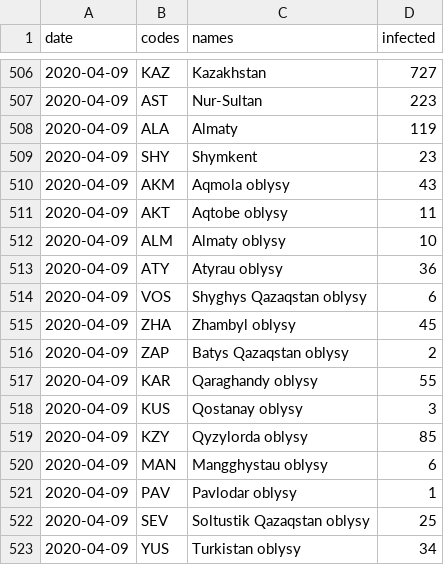
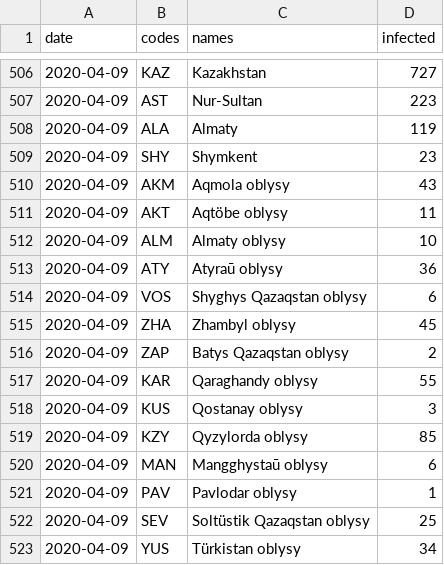
Before and after one commit to Talgin/COVID19_KZ_cases, a CSV file: data/infected.csv, drawn as a sheet; only a part is shown, gaps mark what is left out.

```diff
--- a/data/infected.csv
+++ b/data/infected.csv
@@ -510,5 +510,5 @@ date,codes,names,infected
 2020-04-09,AKM,Aqmola oblysy,43
-2020-04-09,AKT,Aqtobe oblysy,11
+2020-04-09,AKT,Aqtöbe oblysy,11
 2020-04-09,ALM,Almaty oblysy,10
-2020-04-09,ATY,Atyrau oblysy,36
+2020-04-09,ATY,Atyraū oblysy,36
 2020-04-09,VOS,Shyghys Qazaqstan oblysy,6
@@ -519,5 +519,5 @@ date,codes,names,infected
 2020-04-09,KZY,Qyzylorda oblysy,85
-2020-04-09,MAN,Mangghystau oblysy,6
+2020-04-09,MAN,Mangghystaū oblysy,6
 2020-04-09,PAV,Pavlodar oblysy,1
-2020-04-09,SEV,Soltustik Qazaqstan oblysy,25
-2020-04-09,YUS,Turkistan oblysy,34
+2020-04-09,SEV,Soltüstik Qazaqstan oblysy,25
+2020-04-09,YUS,Türkistan oblysy,34
```
Also changed, not shown: 1 other file.
